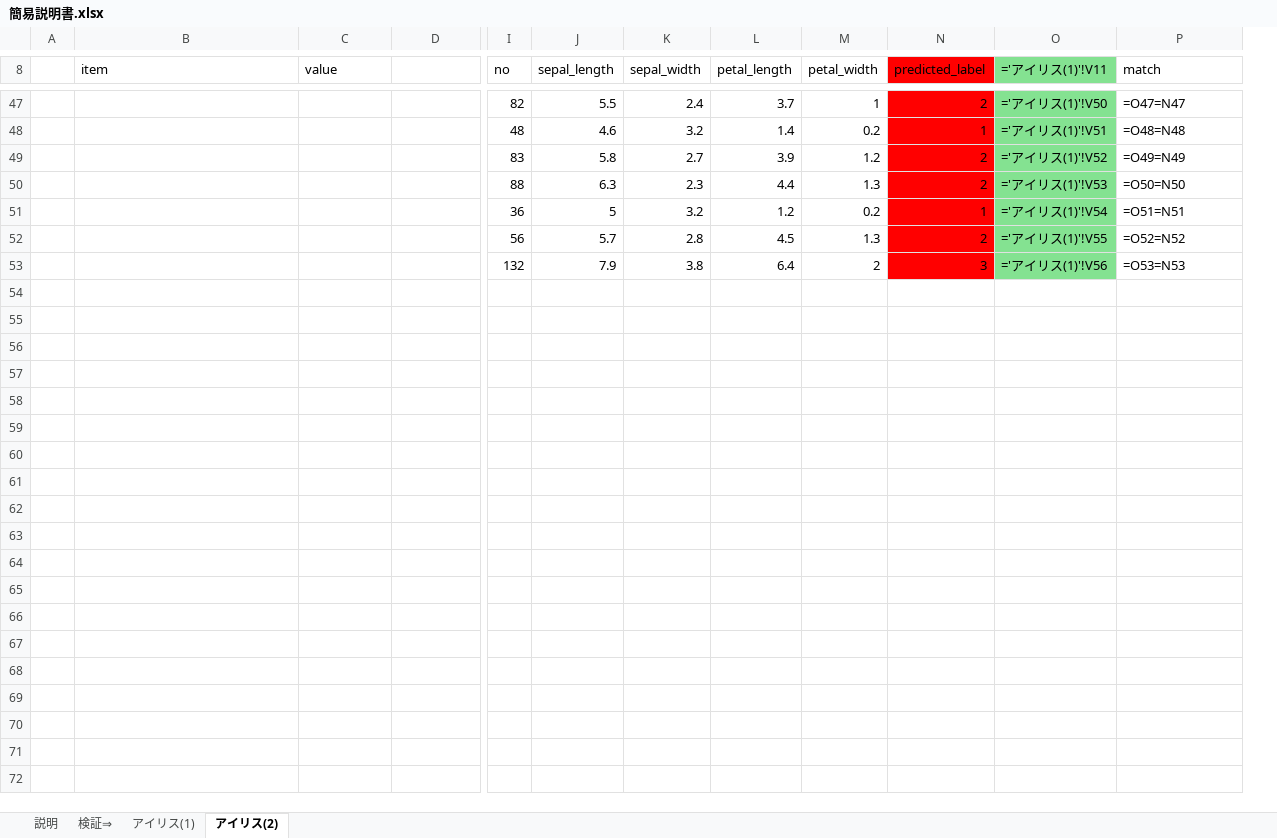
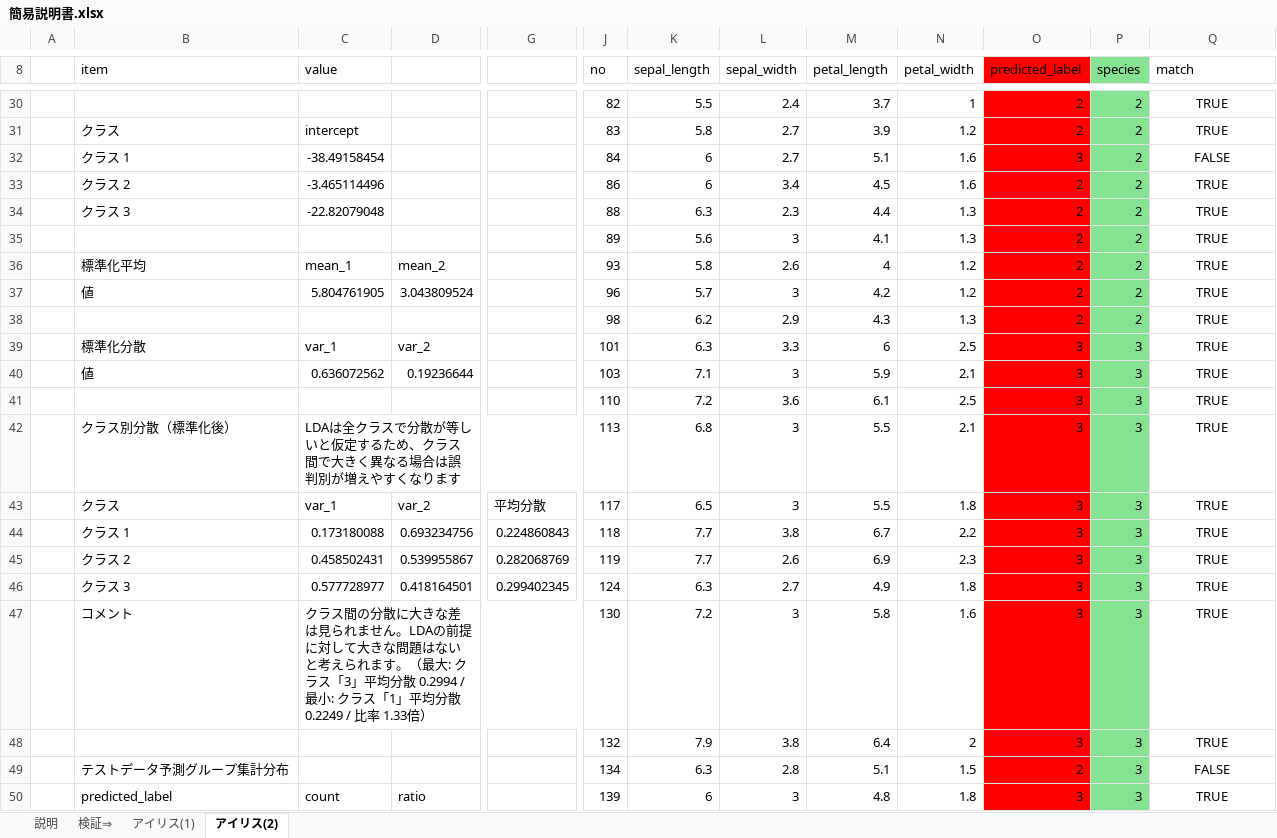
Before and after one commit to gkameyama/predict, an Excel workbook: 簡易説明書.xlsx, sheet アイリス(2), drawn as a sheet; only a part is shown, gaps mark what is left out; values as stored, in another font and other column widths than the file's, no borders; formulas without a stored value are shown as written; removed rows and columns are numbered as before the commit, all else as after; rows hold the shown columns only; the diff covers the shown part only; the diff names each change by its address in the sheet, - before the commit and + after, or states it on an @@ line.

```diff
--- a/簡易説明書.xlsx (sheet アイリス(2))
+++ b/簡易説明書.xlsx (sheet アイリス(2))
+column G, empty
-column O (='アイリス(1)'!V11), row 47: ='アイリス(1)'!V50; rows 49-50: ='アイリス(1)'!V52 | ='アイリス(1)'!V53; row 53: ='アイリス(1)'!V56
+column P (species), rows 30-31: 2 | 2; row 34: 2; row 48: 3
-Q30 (match): =O47=N47
+Q30 (match): TRUE
-Q30 alignment: left
+Q30 alignment: center
-row 48:  |  |  |  | 48 | 4.6 | 3.2 | 1.4 | 0.2 | 1 | ='アイリス(1)'!V51 | =O48=N48
-B31 (item): (empty)
+B31 (item): クラス
-C31 (value): (empty)
+C31 (value): intercept
-Q31 (match): =O49=N49
+Q31 (match): TRUE
-Q31 alignment: left
+Q31 alignment: center
+row 32:  | クラス 1 | -38.49158454 |  |  | 84 | 6 | 2.7 | 5.1 | 1.6 | 3 | 2 | FALSE
+row 33:  | クラス 2 | -3.465114496 |  |  | 86 | 6 | 3.4 | 4.5 | 1.6 | 2 | 2 | TRUE
-B34 (item): (empty)
+B34 (item): クラス 3
-C34 (value): (empty)
+C34 (value): -22.82079048
-Q34 (match): =O50=N50
+Q34 (match): TRUE
-Q34 alignment: left
+Q34 alignment: center
-row 51:  |  |  |  | 36 | 5 | 3.2 | 1.2 | 0.2 | 1 | ='アイリス(1)'!V54 | =O51=N51
-row 52:  |  |  |  | 56 | 5.7 | 2.8 | 4.5 | 1.3 | 2 | ='アイリス(1)'!V55 | =O52=N52
+row 35:  |  |  |  |  | 89 | 5.6 | 3 | 4.1 | 1.3 | 2 | 2 | TRUE
+row 36:  | 標準化平均 | mean_1 | mean_2 |  | 93 | 5.8 | 2.6 | 4 | 1.2 | 2 | 2 | TRUE
+row 37:  | 値 | 5.804761905 | 3.043809524 |  | 96 | 5.7 | 3 | 4.2 | 1.2 | 2 | 2 | TRUE
+row 38:  |  |  |  |  | 98 | 6.2 | 2.9 | 4.3 | 1.3 | 2 | 2 | TRUE
+row 39:  | 標準化分散 | var_1 | var_2 |  | 101 | 6.3 | 3.3 | 6 | 2.5 | 3 | 3 | TRUE
+row 40:  | 値 | 0.636072562 | 0.19236644 |  | 103 | 7.1 | 3 | 5.9 | 2.1 | 3 | 3 | TRUE
+row 41:  |  |  |  |  | 110 | 7.2 | 3.6 | 6.1 | 2.5 | 3 | 3 | TRUE
+row 42:  | クラス別分散（標準化後） | LDAは全クラスで分散が等しいと仮定するため、クラス間で大きく異なる場合は誤判別が増えやすくなります |  |  | 113 | 6.8 | 3 | 5.5 | 2.1 | 3 | 3 | TRUE
+row 43:  | クラス | var_1 | var_2 | 平均分散 | 117 | 6.5 | 3 | 5.5 | 1.8 | 3 | 3 | TRUE
+row 44:  | クラス 1 | 0.173180088 | 0.693234756 | 0.224860843 | 118 | 7.7 | 3.8 | 6.7 | 2.2 | 3 | 3 | TRUE
+row 45:  | クラス 2 | 0.458502431 | 0.539955867 | 0.282068769 | 119 | 7.7 | 2.6 | 6.9 | 2.3 | 3 | 3 | TRUE
+row 46:  | クラス 3 | 0.577728977 | 0.418164501 | 0.299402345 | 124 | 6.3 | 2.7 | 4.9 | 1.8 | 3 | 3 | TRUE
+row 47:  | コメント | クラス間の分散に大きな差は見られません。LDAの前提に対して大きな問題はないと考えられます。（最大: クラス「3」平均分散 0.2994 / 最小: クラス「1」平均分散 0.2249 / 比率 1.33倍） |  |  | 130 | 7.2 | 3 | 5.8 | 1.6 | 3 | 3 | TRUE
-Q48 (match): =O53=N53
+Q48 (match): TRUE
-Q48 alignment: left
+Q48 alignment: center
+row 49:  | テストデータ予測グループ集計分布 |  |  |  | 134 | 6.3 | 2.8 | 5.1 | 1.5 | 2 | 3 | FALSE
+row 50:  | predicted_label | count | ratio |  | 139 | 6 | 3 | 4.8 | 1.8 | 3 | 3 | TRUE
```
Also changed, not shown: 19 added rows, 32 removed rows, 19 edited cells and cell formats elsewhere in this sheet, sheet アイリス(1), charts or pictures.
